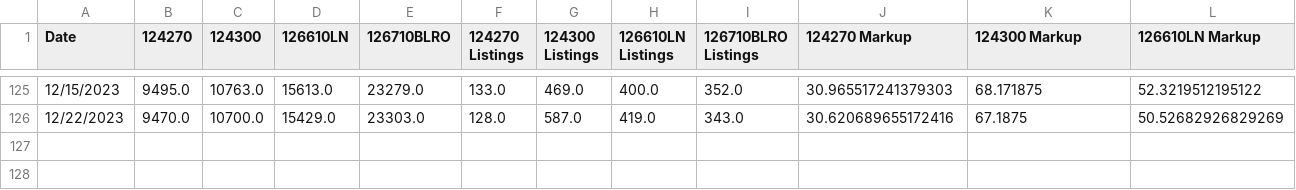
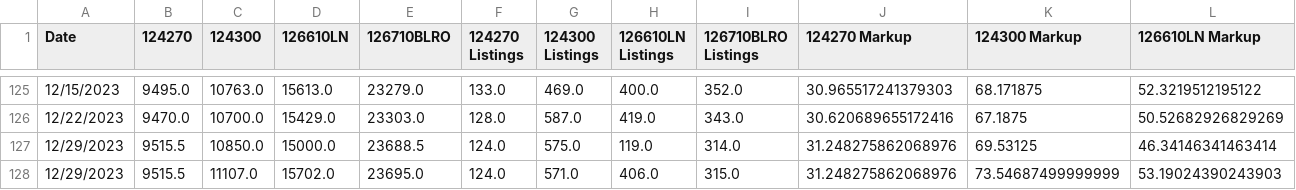
Before and after one commit to bobbypine/Rolex, a CSV file: Prices/Weekly_Median_Prices.csv, drawn as a sheet; only a part is shown, gaps mark what is left out; rows hold the shown columns only; the diff names each change by its address in the sheet, - before the commit and + after, or states it on an @@ line.

Commit message:
Weekly Price Updates

```diff
--- a/Prices/Weekly_Median_Prices.csv
+++ b/Prices/Weekly_Median_Prices.csv
+row 127: 12/29/2023 | 9515.5 | 10850.0 | 15000.0 | 23688.5 | 124.0 | 575.0 | 119.0 | 314.0 | 31.248275862068976 | 69.53125 | 46.34146341463414
+row 128: 12/29/2023 | 9515.5 | 11107.0 | 15702.0 | 23695.0 | 124.0 | 571.0 | 406.0 | 315.0 | 31.248275862068976 | 73.54687499999999 | 53.19024390243903
```
Also changed, not shown: 1 other file.
